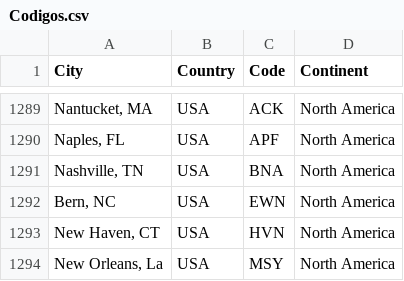
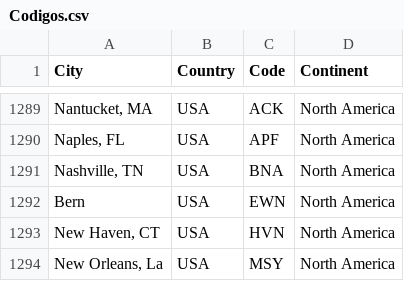
Before and after one commit to K3nnyZY/DS2_LAB2_AIRPORT, a CSV file: data/Codigos.csv, drawn as a sheet; only a part is shown, gaps mark what is left out; the diff names each change by its address in the sheet, - before the commit and + after, or states it on an @@ line.

```diff
--- a/data/Codigos.csv
+++ b/data/Codigos.csv
-A1292 (City): Bern, NC
+A1292 (City): Bern
```
